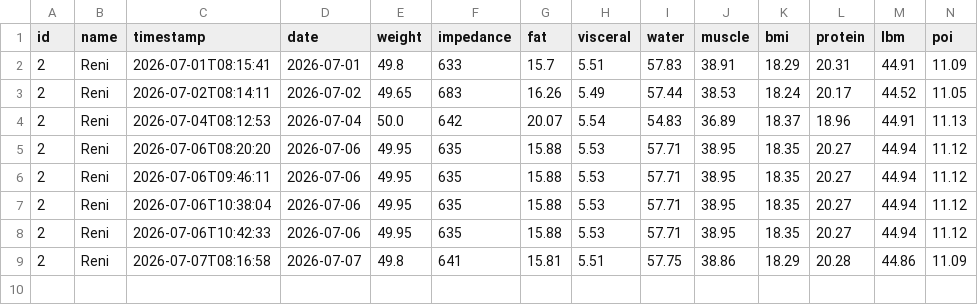
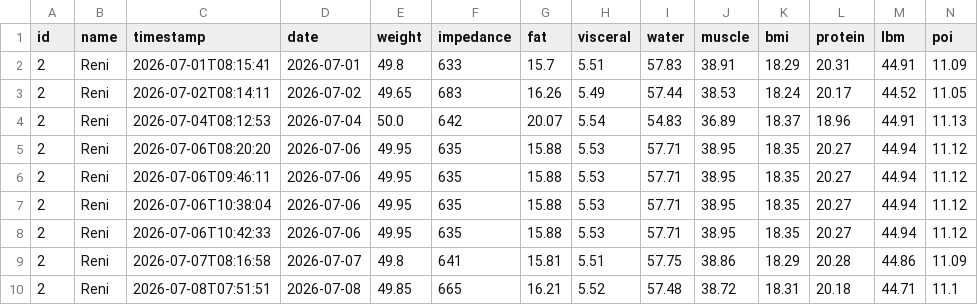
Before and after one commit to zibous/hc_scale, a CSV file: data/history/reni/2026-07.csv, drawn as a sheet.

```diff
--- a/data/history/reni/2026-07.csv
+++ b/data/history/reni/2026-07.csv
@@ -9 +9,2 @@ id;name;timestamp;date;weight;impedance;fat;visceral;water;muscle;bmi;protein;lb
 2;Reni;2026-07-07T08:16:58;2026-07-07;49.8;641;15.81;5.51;57.75;38.86;18.29;20.28;44.86;11.09
+2;Reni;2026-07-08T07:51:51;2026-07-08;49.85;665;16.21;5.52;57.48;38.72;18.31;20.18;44.71;11.1
```
Also changed, not shown: data/history/peter/2026-07.csv, 3 other files.
